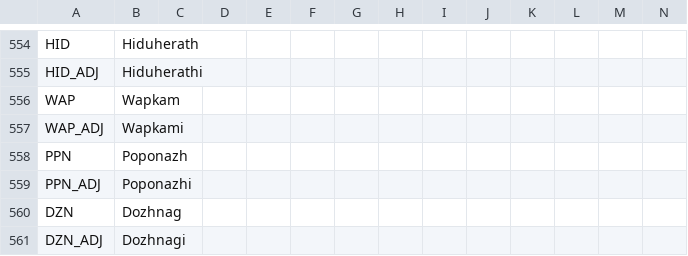
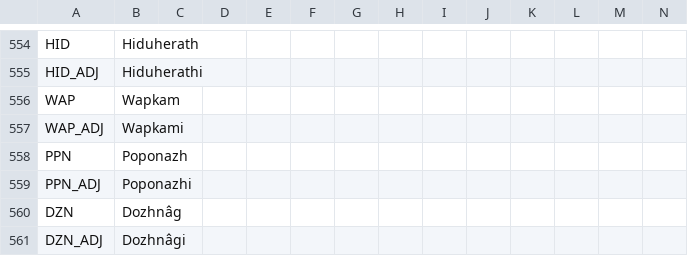
Before and after one commit to Gubelio/GGG, a CSV file: GGG/localisation/00_GGG_countries.csv, drawn as a sheet; only a part is shown, gaps mark what is left out.

```diff
--- a/GGG/localisation/00_GGG_countries.csv
+++ b/GGG/localisation/00_GGG_countries.csv
@@ -559,3 +559,3 @@ PPN;Poponazh;;;;;;;;;;;;;
 PPN_ADJ;Poponazhi;;;;;;;;;;;;;
-DZN;Dozhnag;;;;;;;;;;;;;
-DZN_ADJ;Dozhnagi;;;;;;;;;;;;;
+DZN;Dozhnâg;;;;;;;;;;;;;
+DZN_ADJ;Dozhnâgi;;;;;;;;;;;;;
```
Also changed, not shown: 7 other files.
